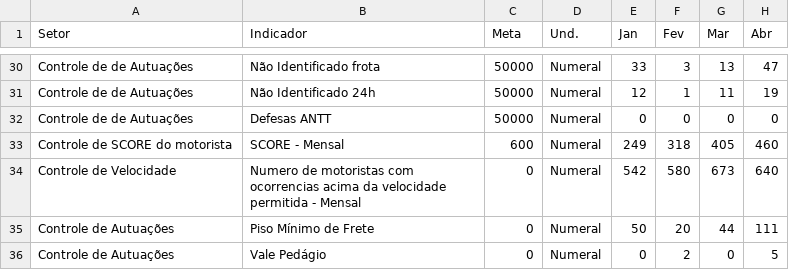
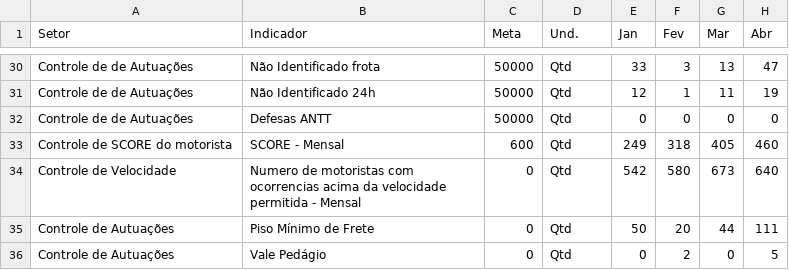
Before and after one commit to PedroSNW/Dashboard-Operacional, a CSV file: Controle de resultados por departamentos(in).csv, drawn as a sheet; only a part is shown, gaps mark what is left out; the diff covers the shown part only; the diff names each change by its address in the sheet, - before the commit and + after, or states it on an @@ line.

```diff
--- a/Controle de resultados por departamentos(in).csv
+++ b/Controle de resultados por departamentos(in).csv
-D30:D36 (Und.): Numeral
+D30:D36 (Und.): Qtd
```
Also changed, not shown: 22 edited cells elsewhere in this file.
